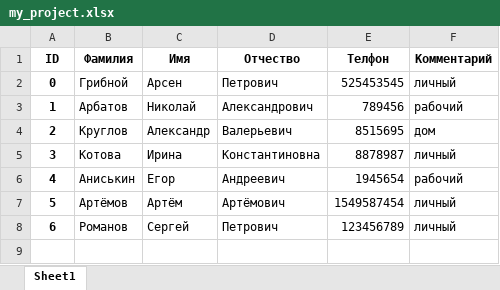
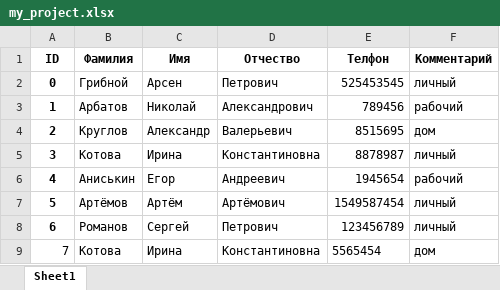
Before and after one commit to BestCat666/PY_homework_9, an Excel workbook: ex_3_phonebook/my_project.xlsx, sheet Sheet1, drawn as a sheet; values as stored, in another font and other column widths than the file's, no borders; the diff names each change by its address in the sheet, - before the commit and + after, or states it on an @@ line.

```diff
--- a/ex_3_phonebook/my_project.xlsx (sheet Sheet1)
+++ b/ex_3_phonebook/my_project.xlsx (sheet Sheet1)
+row 9: 7 | Котова | Ирина | Константиновна | 5565454 | дом
```
Also changed, not shown: 1 other file.
